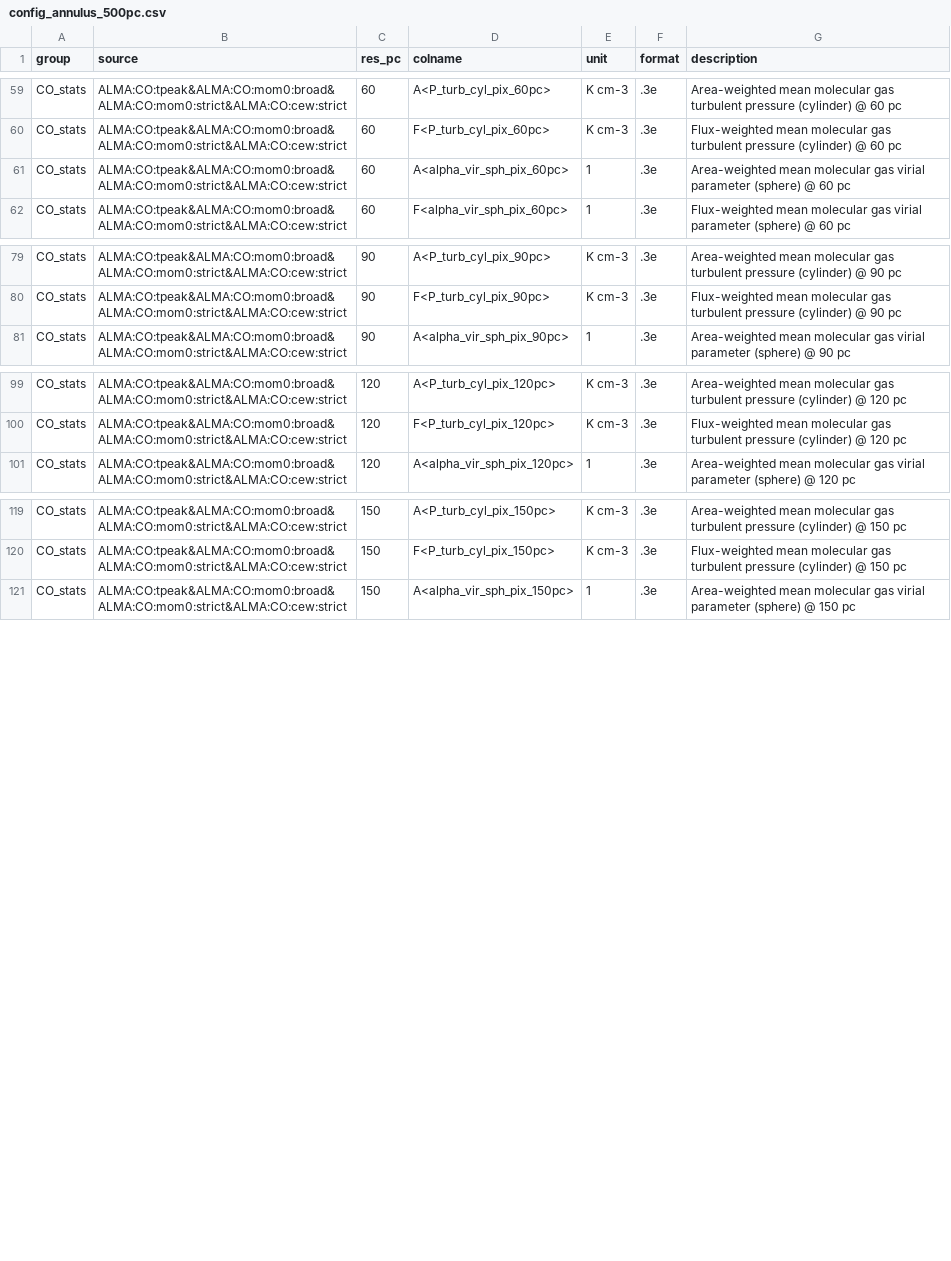
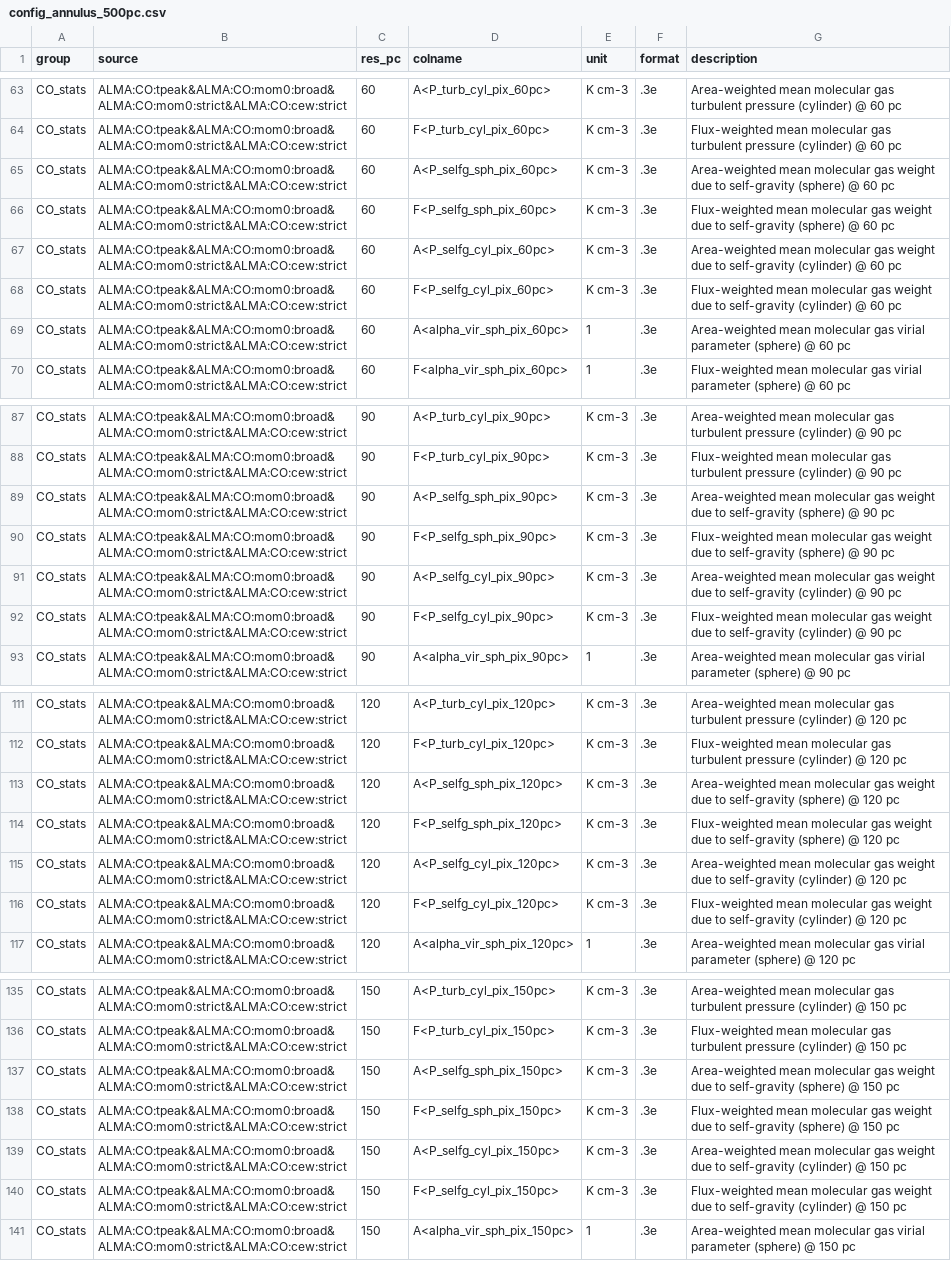
Before and after one commit to PhangsTeam/MegaTable, a CSV file: config_annulus_500pc.csv, drawn as a sheet; only a part is shown, gaps mark what is left out; the diff covers the shown part only.

Commit message:
[FEAT] Add cloud-scale P_DE columns

```diff
--- a/config_annulus_500pc.csv
+++ b/config_annulus_500pc.csv
@@ -60,2 +64,6 @@ CO_stats,ALMA:CO:tpeak&ALMA:CO:mom0:broad&ALMA:CO:mom0:strict&ALMA:CO:cew:strict
 CO_stats,ALMA:CO:tpeak&ALMA:CO:mom0:broad&ALMA:CO:mom0:strict&ALMA:CO:cew:strict,60,F<P_turb_cyl_pix_60pc>,"K cm-3",".3e","Flux-weighted mean molecular gas turbulent pressure (cylinder) @ 60 pc"
+CO_stats,ALMA:CO:tpeak&ALMA:CO:mom0:broad&ALMA:CO:mom0:strict&ALMA:CO:cew:strict,60,A<P_selfg_sph_pix_60pc>,"K cm-3",".3e","Area-weighted mean molecular gas weight due to self-gravity (sphere) @ 60 pc"
+CO_stats,ALMA:CO:tpeak&ALMA:CO:mom0:broad&ALMA:CO:mom0:strict&ALMA:CO:cew:strict,60,F<P_selfg_sph_pix_60pc>,"K cm-3",".3e","Flux-weighted mean molecular gas weight due to self-gravity (sphere) @ 60 pc"
+CO_stats,ALMA:CO:tpeak&ALMA:CO:mom0:broad&ALMA:CO:mom0:strict&ALMA:CO:cew:strict,60,A<P_selfg_cyl_pix_60pc>,"K cm-3",".3e","Area-weighted mean molecular gas weight due to self-gravity (cylinder) @ 60 pc"
+CO_stats,ALMA:CO:tpeak&ALMA:CO:mom0:broad&ALMA:CO:mom0:strict&ALMA:CO:cew:strict,60,F<P_selfg_cyl_pix_60pc>,"K cm-3",".3e","Flux-weighted mean molecular gas weight due to self-gravity (cylinder) @ 60 pc"
 CO_stats,ALMA:CO:tpeak&ALMA:CO:mom0:broad&ALMA:CO:mom0:strict&ALMA:CO:cew:strict,60,A<alpha_vir_sph_pix_60pc>,"1",".3e","Area-weighted mean molecular gas virial parameter (sphere) @ 60 pc"
@@ -80,2 +88,6 @@ CO_stats,ALMA:CO:tpeak&ALMA:CO:mom0:broad&ALMA:CO:mom0:strict&ALMA:CO:cew:strict
 CO_stats,ALMA:CO:tpeak&ALMA:CO:mom0:broad&ALMA:CO:mom0:strict&ALMA:CO:cew:strict,90,F<P_turb_cyl_pix_90pc>,"K cm-3",".3e","Flux-weighted mean molecular gas turbulent pressure (cylinder) @ 90 pc"
+CO_stats,ALMA:CO:tpeak&ALMA:CO:mom0:broad&ALMA:CO:mom0:strict&ALMA:CO:cew:strict,90,A<P_selfg_sph_pix_90pc>,"K cm-3",".3e","Area-weighted mean molecular gas weight due to self-gravity (sphere) @ 90 pc"
+CO_stats,ALMA:CO:tpeak&ALMA:CO:mom0:broad&ALMA:CO:mom0:strict&ALMA:CO:cew:strict,90,F<P_selfg_sph_pix_90pc>,"K cm-3",".3e","Flux-weighted mean molecular gas weight due to self-gravity (sphere) @ 90 pc"
+CO_stats,ALMA:CO:tpeak&ALMA:CO:mom0:broad&ALMA:CO:mom0:strict&ALMA:CO:cew:strict,90,A<P_selfg_cyl_pix_90pc>,"K cm-3",".3e","Area-weighted mean molecular gas weight due to self-gravity (cylinder) @ 90 pc"
+CO_stats,ALMA:CO:tpeak&ALMA:CO:mom0:broad&ALMA:CO:mom0:strict&ALMA:CO:cew:strict,90,F<P_selfg_cyl_pix_90pc>,"K cm-3",".3e","Flux-weighted mean molecular gas weight due to self-gravity (cylinder) @ 90 pc"
 CO_stats,ALMA:CO:tpeak&ALMA:CO:mom0:broad&ALMA:CO:mom0:strict&ALMA:CO:cew:strict,90,A<alpha_vir_sph_pix_90pc>,"1",".3e","Area-weighted mean molecular gas virial parameter (sphere) @ 90 pc"
@@ -100,2 +112,6 @@ CO_stats,ALMA:CO:tpeak&ALMA:CO:mom0:broad&ALMA:CO:mom0:strict&ALMA:CO:cew:strict
 CO_stats,ALMA:CO:tpeak&ALMA:CO:mom0:broad&ALMA:CO:mom0:strict&ALMA:CO:cew:strict,120,F<P_turb_cyl_pix_120pc>,"K cm-3",".3e","Flux-weighted mean molecular gas turbulent pressure (cylinder) @ 120 pc"
+CO_stats,ALMA:CO:tpeak&ALMA:CO:mom0:broad&ALMA:CO:mom0:strict&ALMA:CO:cew:strict,120,A<P_selfg_sph_pix_120pc>,"K cm-3",".3e","Area-weighted mean molecular gas weight due to self-gravity (sphere) @ 120 pc"
+CO_stats,ALMA:CO:tpeak&ALMA:CO:mom0:broad&ALMA:CO:mom0:strict&ALMA:CO:cew:strict,120,F<P_selfg_sph_pix_120pc>,"K cm-3",".3e","Flux-weighted mean molecular gas weight due to self-gravity (sphere) @ 120 pc"
+CO_stats,ALMA:CO:tpeak&ALMA:CO:mom0:broad&ALMA:CO:mom0:strict&ALMA:CO:cew:strict,120,A<P_selfg_cyl_pix_120pc>,"K cm-3",".3e","Area-weighted mean molecular gas weight due to self-gravity (cylinder) @ 120 pc"
+CO_stats,ALMA:CO:tpeak&ALMA:CO:mom0:broad&ALMA:CO:mom0:strict&ALMA:CO:cew:strict,120,F<P_selfg_cyl_pix_120pc>,"K cm-3",".3e","Flux-weighted mean molecular gas weight due to self-gravity (cylinder) @ 120 pc"
 CO_stats,ALMA:CO:tpeak&ALMA:CO:mom0:broad&ALMA:CO:mom0:strict&ALMA:CO:cew:strict,120,A<alpha_vir_sph_pix_120pc>,"1",".3e","Area-weighted mean molecular gas virial parameter (sphere) @ 120 pc"
@@ -120,2 +136,6 @@ CO_stats,ALMA:CO:tpeak&ALMA:CO:mom0:broad&ALMA:CO:mom0:strict&ALMA:CO:cew:strict
 CO_stats,ALMA:CO:tpeak&ALMA:CO:mom0:broad&ALMA:CO:mom0:strict&ALMA:CO:cew:strict,150,F<P_turb_cyl_pix_150pc>,"K cm-3",".3e","Flux-weighted mean molecular gas turbulent pressure (cylinder) @ 150 pc"
+CO_stats,ALMA:CO:tpeak&ALMA:CO:mom0:broad&ALMA:CO:mom0:strict&ALMA:CO:cew:strict,150,A<P_selfg_sph_pix_150pc>,"K cm-3",".3e","Area-weighted mean molecular gas weight due to self-gravity (sphere) @ 150 pc"
+CO_stats,ALMA:CO:tpeak&ALMA:CO:mom0:broad&ALMA:CO:mom0:strict&ALMA:CO:cew:strict,150,F<P_selfg_sph_pix_150pc>,"K cm-3",".3e","Flux-weighted mean molecular gas weight due to self-gravity (sphere) @ 150 pc"
+CO_stats,ALMA:CO:tpeak&ALMA:CO:mom0:broad&ALMA:CO:mom0:strict&ALMA:CO:cew:strict,150,A<P_selfg_cyl_pix_150pc>,"K cm-3",".3e","Area-weighted mean molecular gas weight due to self-gravity (cylinder) @ 150 pc"
+CO_stats,ALMA:CO:tpeak&ALMA:CO:mom0:broad&ALMA:CO:mom0:strict&ALMA:CO:cew:strict,150,F<P_selfg_cyl_pix_150pc>,"K cm-3",".3e","Flux-weighted mean molecular gas weight due to self-gravity (cylinder) @ 150 pc"
 CO_stats,ALMA:CO:tpeak&ALMA:CO:mom0:broad&ALMA:CO:mom0:strict&ALMA:CO:cew:strict,150,A<alpha_vir_sph_pix_150pc>,"1",".3e","Area-weighted mean molecular gas virial parameter (sphere) @ 150 pc"
```
Also changed, not shown: 4 added rows and 3 edited cells elsewhere in this file, config_hexagon_1kpc.csv, 3 other files.
